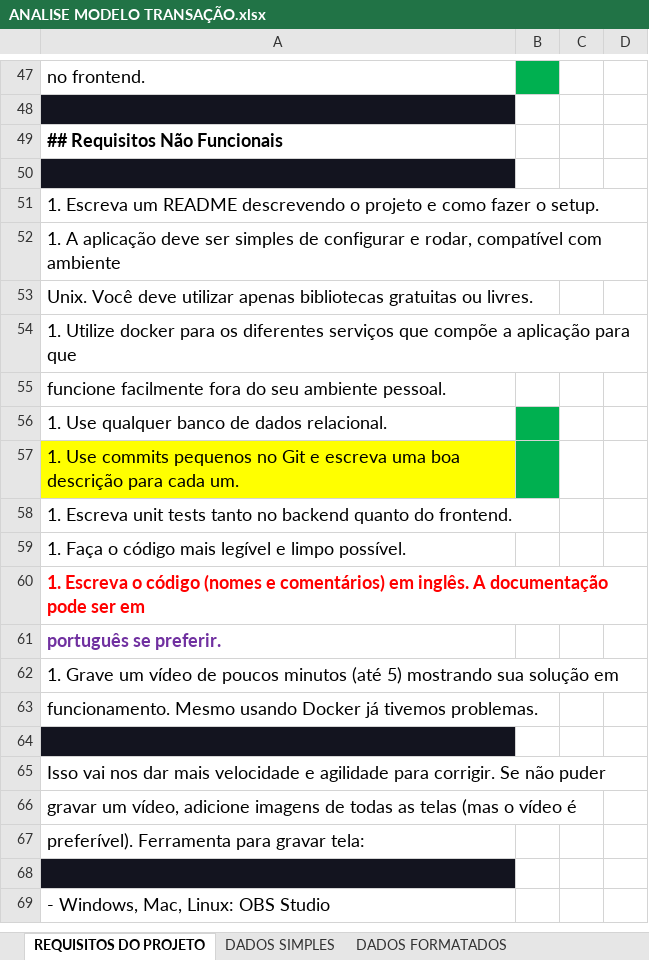
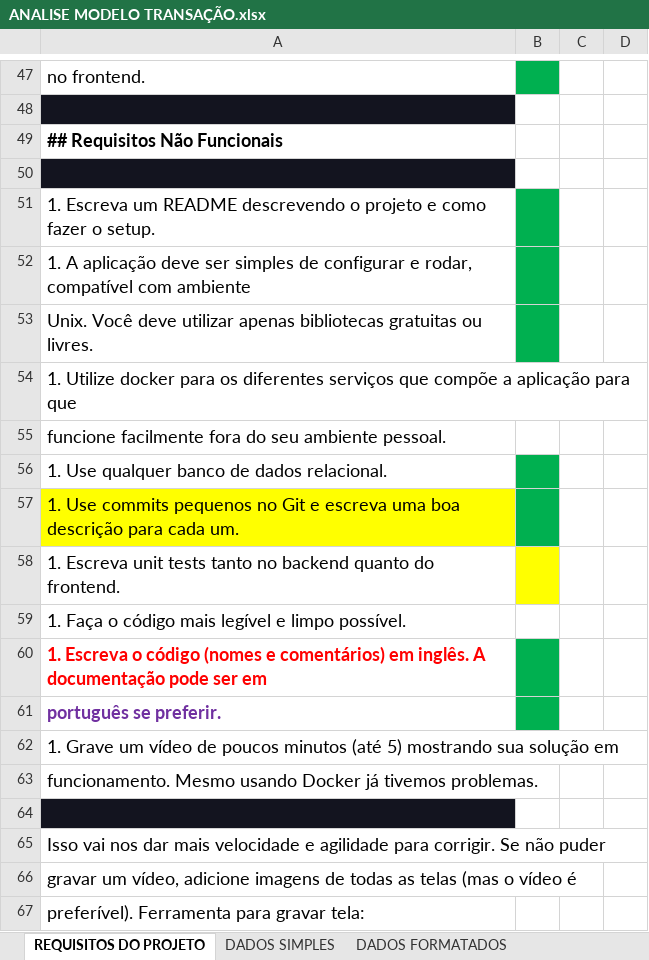
Before and after one commit to BrunoAlz/Hubla-Transactions, an Excel workbook: backend/api/docs/ANALISE MODELO TRANSAÇÃO.xlsx, sheet REQUISITOS DO PROJETO, drawn as a sheet; only a part is shown, gaps mark what is left out; the shorter side is filled out with more unchanged rows; values as stored, in another font and other column widths than the file's, no borders; the diff names each change by its address in the sheet, - before the commit and + after, or states it on an @@ line.

```diff
--- a/backend/api/docs/ANALISE MODELO TRANSAÇÃO.xlsx (sheet REQUISITOS DO PROJETO)
+++ b/backend/api/docs/ANALISE MODELO TRANSAÇÃO.xlsx (sheet REQUISITOS DO PROJETO)
-B51:B53 fill: none
+B51:B53 fill: #00B050
-B58 fill: none
+B58 fill: #FFFF00
-B60:B61 fill: none
+B60:B61 fill: #00B050
```
Also changed, not shown: 2 other files.
